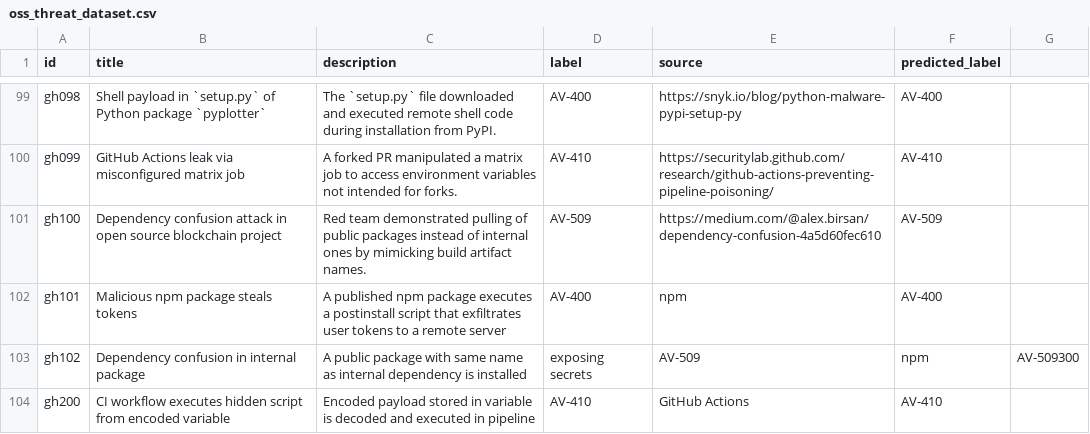
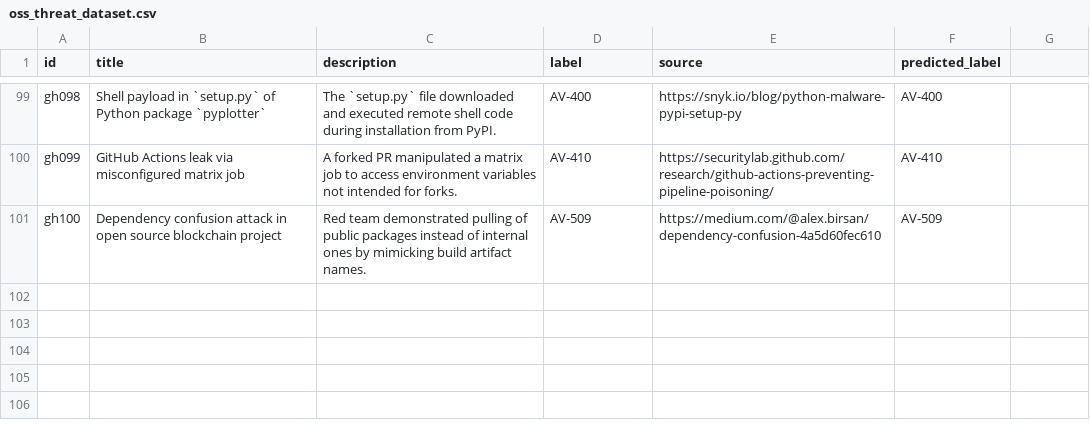
Before and after one commit to Mdniloykhan/oss-threat-data, a CSV file: data/oss_threat_dataset.csv, drawn as a sheet; only a part is shown, gaps mark what is left out.

Commit message:
Update oss_threat_dataset.csv

```diff
--- a/data/oss_threat_dataset.csv
+++ b/data/oss_threat_dataset.csv
@@ -101,4 +101 @@ gh099,GitHub Actions leak via misconfigured matrix job,"A forked PR manipulated
 gh100,Dependency confusion attack in open source blockchain project,"Red team demonstrated pulling of public packages instead of internal ones by mimicking build artifact names.",AV-509,https://medium.com/@alex.birsan/dependency-confusion-4a5d60fec610,AV-509
-gh101,Malicious npm package steals tokens,A published npm package executes a postinstall script that exfiltrates user tokens to a remote server,AV-400,npm,AV-400
-gh102,Dependency confusion in internal package,A public package with same name as internal dependency is installed, exposing secrets,AV-509,npm,AV-509300
-gh200,CI workflow executes hidden script from encoded variable,Encoded payload stored in variable is decoded and executed in pipeline,AV-410,GitHub Actions,AV-410
```
